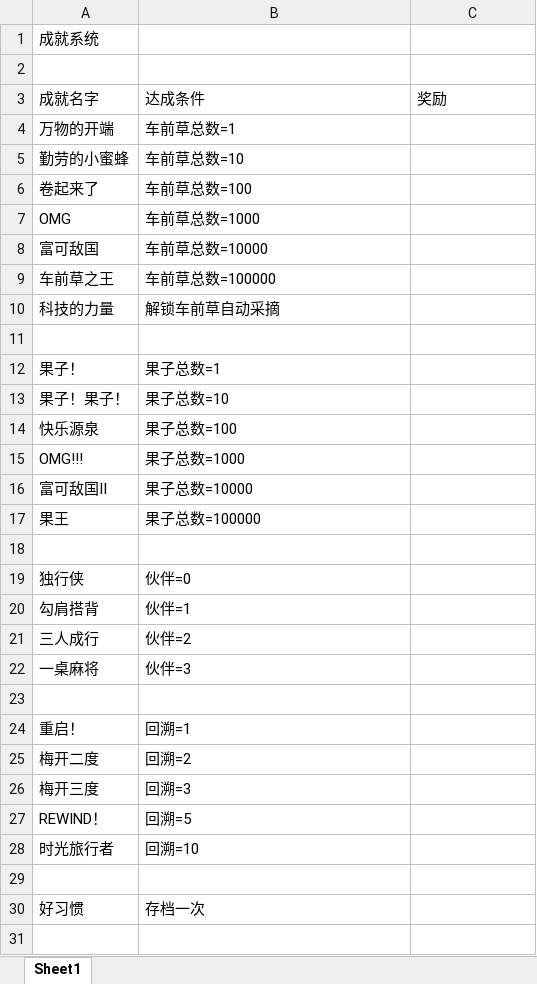
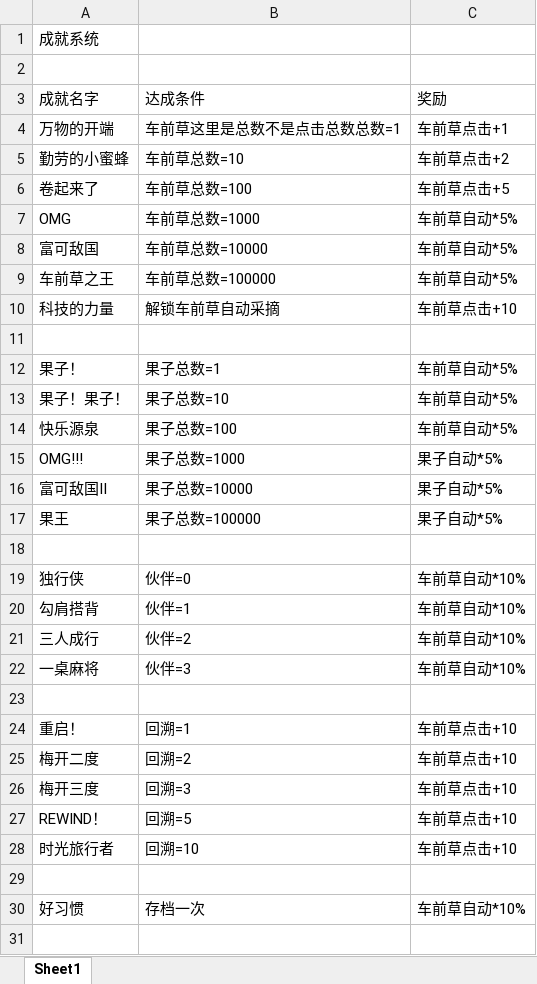
Before and after one commit to Chad-Bradley/LEGEND_LIUWENDAO, an Excel workbook: 工作簿1.xlsx, sheet Sheet1, drawn as a sheet; only a part is shown; values as stored, in another font and other column widths than the file's, no borders; the diff covers the shown part only; the diff names each change by its address in the sheet, - before the commit and + after, or states it on an @@ line.

```diff
--- a/工作簿1.xlsx (sheet Sheet1)
+++ b/工作簿1.xlsx (sheet Sheet1)
-B4: 车前草总数=1
+B4: 车前草这里是总数不是点击总数总数=1
-C4: (empty)
+C4: 车前草点击+1
-C5: (empty)
+C5: 车前草点击+2
-C6: (empty)
+C6: 车前草点击+5
-C7:C9: (empty)
+C7:C9: 车前草自动*5%
-C10: (empty)
+C10: 车前草点击+10
-C12:C14: (empty)
+C12:C14: 车前草自动*5%
-C15:C17: (empty)
+C15:C17: 果子自动*5%
-C19:C22: (empty)
+C19:C22: 车前草自动*10%
-C24:C28: (empty)
+C24:C28: 车前草点击+10
-C30: (empty)
+C30: 车前草自动*10%
```
Also changed, not shown: 3 added rows and 15 edited cells elsewhere in this sheet, 6 other files.
